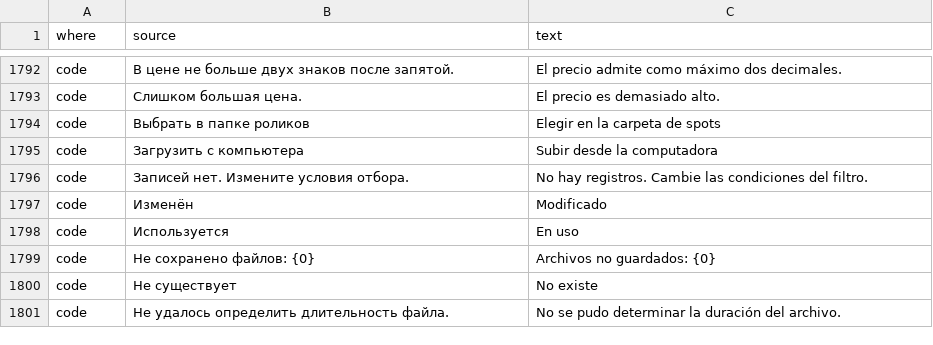
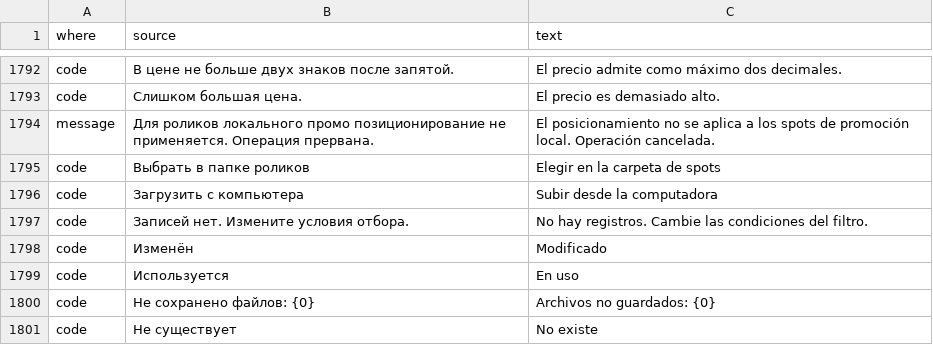
Before and after one commit to MikeFog/qd2, a TSV file: ArtvisDB/Scripts/i18n/es.tsv, drawn as a sheet; only a part is shown, gaps mark what is left out; the shorter side is filled out with more unchanged rows.

```diff
--- a/ArtvisDB/Scripts/i18n/es.tsv
+++ b/ArtvisDB/Scripts/i18n/es.tsv
@@ -1793,2 +1793,3 @@ code	В цене не больше двух знаков после запято
 code	Слишком большая цена.	El precio es demasiado alto.
+message	Для роликов локального промо позиционирование не применяется. Операция прервана.	El posicionamiento no se aplica a los spots de promoción local. Operación cancelada.
 code	Выбрать в папке роликов	Elegir en la carpeta de spots
```
Also changed, not shown: 7 other files.
